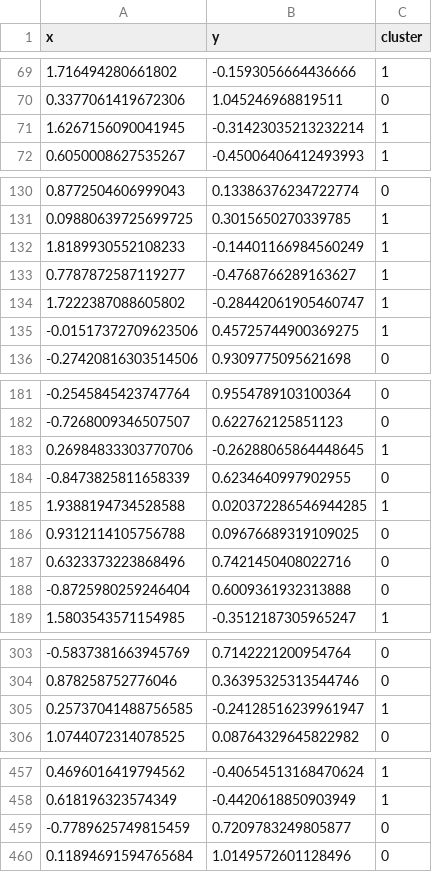
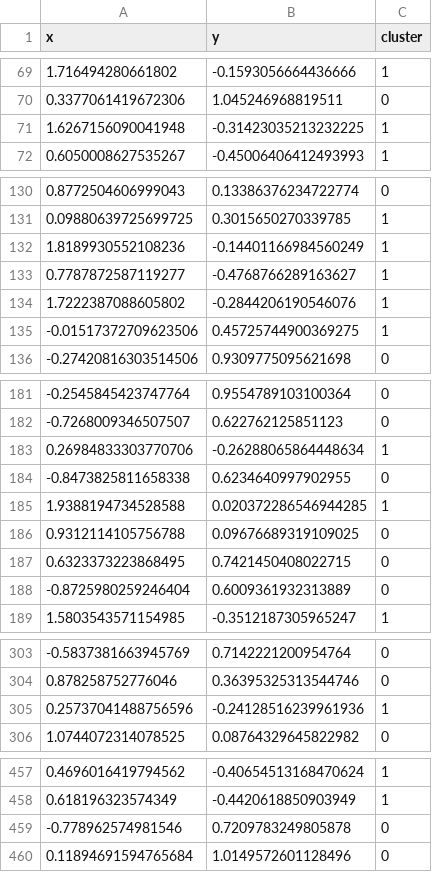
Before and after one commit to mateenshagagi/CSC466FinalProject, a CSV file: src/moons_dataset_correct.csv, drawn as a sheet; only a part is shown, gaps mark what is left out; the diff covers the shown part only.

Commit message:
added graph datasets and py files

```diff
--- a/src/moons_dataset_correct.csv
+++ b/src/moons_dataset_correct.csv
@@ -70,3 +70,3 @@ x,y,cluster
 0.3377061419672306,1.045246968819511,0
-1.6267156090041945,-0.31423035213232214,1
+1.6267156090041948,-0.31423035213232225,1
 0.6050008627535267,-0.45006406412493993,1
@@ -131,5 +131,5 @@ x,y,cluster
 0.09880639725699725,0.3015650270339785,1
-1.8189930552108233,-0.14401166984560249,1
+1.8189930552108236,-0.14401166984560249,1
 0.7787872587119277,-0.4768766289163627,1
-1.7222387088605802,-0.28442061905460747,1
+1.7222387088605802,-0.2844206190546076,1
 -0.01517372709623506,0.45725744900369275,1
@@ -182,8 +182,8 @@ x,y,cluster
 -0.7268009346507507,0.622762125851123,0
-0.26984833303770706,-0.26288065864448645,1
--0.8473825811658339,0.6234640997902955,0
+0.26984833303770706,-0.26288065864448634,1
+-0.8473825811658338,0.6234640997902955,0
 1.9388194734528588,0.020372286546944285,1
 0.9312114105756788,0.09676689319109025,0
-0.6323373223868496,0.7421450408022716,0
--0.8725980259246404,0.6009361932313888,0
+0.6323373223868495,0.7421450408022715,0
+-0.8725980259246404,0.6009361932313889,0
 1.5803543571154985,-0.3512187305965247,1
@@ -304,3 +304,3 @@ x,y,cluster
 0.878258752776046,0.36395325313544746,0
-0.25737041488756585,-0.24128516239961947,1
+0.25737041488756596,-0.24128516239961936,1
 1.0744072314078525,0.08764329645822982,0
@@ -458,3 +458,3 @@ x,y,cluster
 0.618196323574349,-0.4420618850903949,1
--0.7789625749815459,0.7209783249805877,0
+-0.778962574981546,0.7209783249805878,0
 0.11894691594765684,1.0149572601128496,0
```
Also changed, not shown: 29 edited cells elsewhere in this file, src/circles_dataset_correct.csv, 19 other files.
